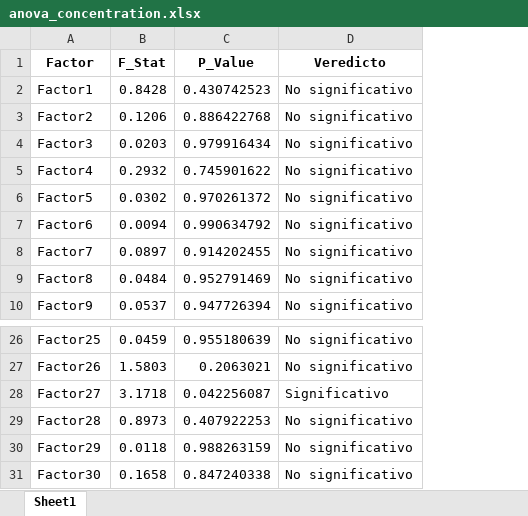
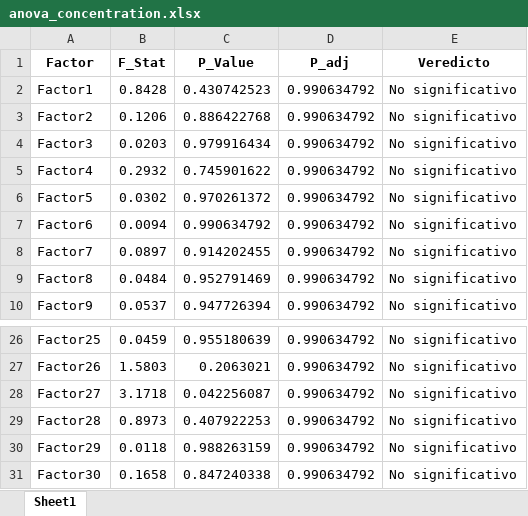
Before and after one commit to MALL-Lab/drug_clustering_pub, an Excel workbook: TFM_mao/resultados/technical_batch/anova_concentration.xlsx, sheet Sheet1, drawn as a sheet; only a part is shown, gaps mark what is left out; values as stored, in another font and other column widths than the file's, no borders; addresses are those after the commit; the diff names each change by its address in the sheet, - before the commit and + after, or states it on an @@ line.

```diff
--- a/TFM_mao/resultados/technical_batch/anova_concentration.xlsx (sheet Sheet1)
+++ b/TFM_mao/resultados/technical_batch/anova_concentration.xlsx (sheet Sheet1)
+column D (P_adj), rows 2-10: all 0.990634792; rows 26-31: all 0.990634792
-E28 (Veredicto): Significativo
+E28 (Veredicto): No significativo
```
Also changed, not shown: TFM_mao/resultados/technical_batch/anova_drug.xlsx, TFM_mao/resultados/technical_batch/anova_moa_fine.xlsx, 20 other files.
